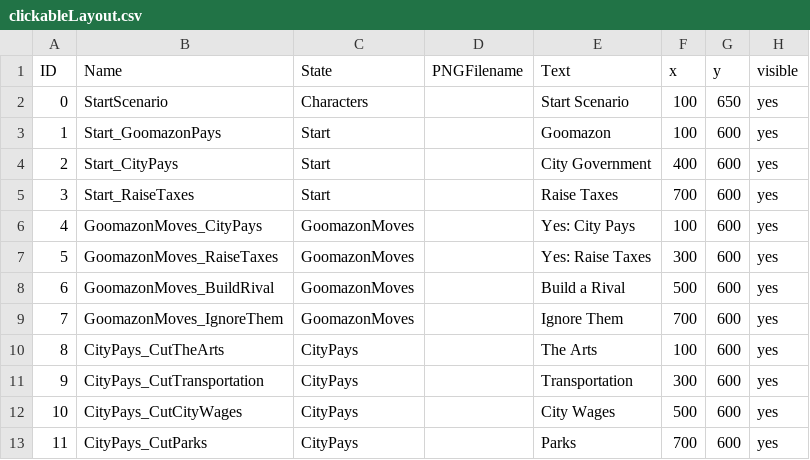
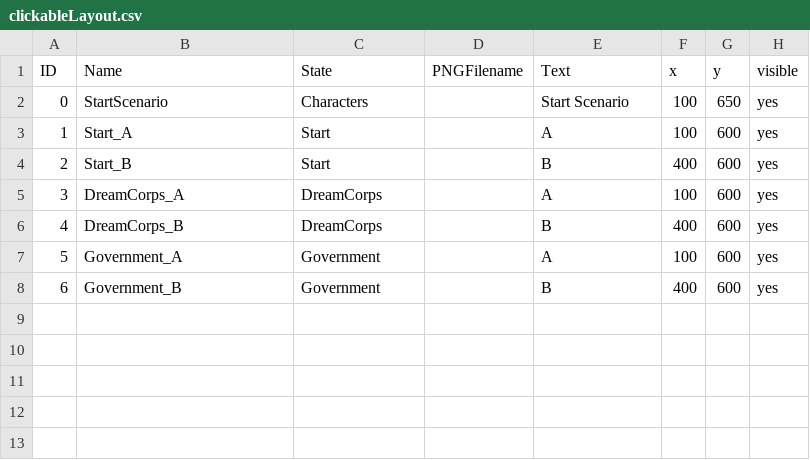
Before and after one commit to sherrylam/Dreamcord, a CSV file: data/clickableLayout.csv, drawn as a sheet; removed rows and columns are numbered as before the commit, all else as after; the diff names each change by its address in the sheet, - before the commit and + after, or states it on an @@ line.

```diff
--- a/data/clickableLayout.csv
+++ b/data/clickableLayout.csv
-B3 (Name): Start_GoomazonPays
+B3 (Name): Start_A
-E3 (Text): Goomazon
+E3 (Text): A
-B4 (Name): Start_CityPays
+B4 (Name): Start_B
-E4 (Text): City Government
+E4 (Text): B
-row 5: 3 | Start_RaiseTaxes | Start |  | Raise Taxes | 700 | 600 | yes
@@ column A (ID) renumbered between rows 5 and 7 @@
-B5 (Name): GoomazonMoves_CityPays
+B5 (Name): DreamCorps_A
-C5 (State): GoomazonMoves
+C5 (State): DreamCorps
-E5 (Text): Yes: City Pays
+E5 (Text): A
-row 7: 5 | GoomazonMoves_RaiseTaxes | GoomazonMoves |  | Yes: Raise Taxes | 300 | 600 | yes
-row 8: 6 | GoomazonMoves_BuildRival | GoomazonMoves |  | Build a Rival | 500 | 600 | yes
-row 9: 7 | GoomazonMoves_IgnoreThem | GoomazonMoves |  | Ignore Them | 700 | 600 | yes
+row 6: 4 | DreamCorps_B | DreamCorps |  | B | 400 | 600 | yes
-B7 (Name): CityPays_CutTheArts
+B7 (Name): Government_A
-C7 (State): CityPays
+C7 (State): Government
-E7 (Text): The Arts
+E7 (Text): A
-row 11: 9 | CityPays_CutTransportation | CityPays |  | Transportation | 300 | 600 | yes
-row 12: 10 | CityPays_CutCityWages | CityPays |  | City Wages | 500 | 600 | yes
-row 13: 11 | CityPays_CutParks | CityPays |  | Parks | 700 | 600 | yes
+row 8: 6 | Government_B | Government |  | B | 400 | 600 | yes
```
Also changed, not shown: data/adventureStates.csv, data/interactionTable.csv, 23 other files.
